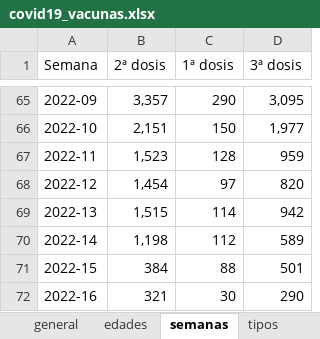
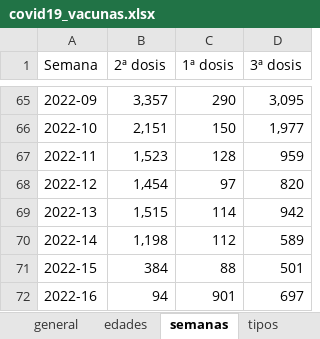
Before and after one commit to okaberocks/covid19-cantabria, an Excel workbook: data/input/covid19_vacunas.xlsx, sheet semanas, drawn as a sheet; only a part is shown, gaps mark what is left out; values as stored, in another font and other column widths than the file's, no borders; the diff names each change by its address in the sheet, - before the commit and + after, or states it on an @@ line.

```diff
--- a/data/input/covid19_vacunas.xlsx (sheet semanas)
+++ b/data/input/covid19_vacunas.xlsx (sheet semanas)
-B72 (2ª dosis): 321
+B72 (2ª dosis): 94
-C72 (1ª dosis): 30
+C72 (1ª dosis): 901
-D72 (3ª dosis): 290
+D72 (3ª dosis): 697
```
Also changed, not shown: sheet edades, sheet tipos, sheet general, data/input/actualizacion_protocolo/incidencia14.xlsx, data/input/actualizacion_protocolo/indicadores.xlsx.
